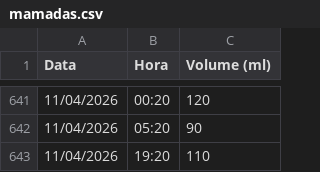
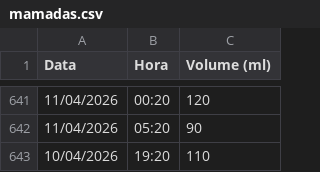
Before and after one commit to moliveirauff/familia-donato-suarez, a CSV file: data/mamadas.csv, drawn as a sheet; only a part is shown, gaps mark what is left out.

Commit message:
fix: corrige mamada 10/04/2026 19:20 110ml

```diff
--- a/data/mamadas.csv
+++ b/data/mamadas.csv
@@ -642,2 +642,2 @@ Data,Hora,Volume (ml)
 11/04/2026,05:20,90
-11/04/2026,19:20,110
+10/04/2026,19:20,110
```
Also changed, not shown: 1 other file.
